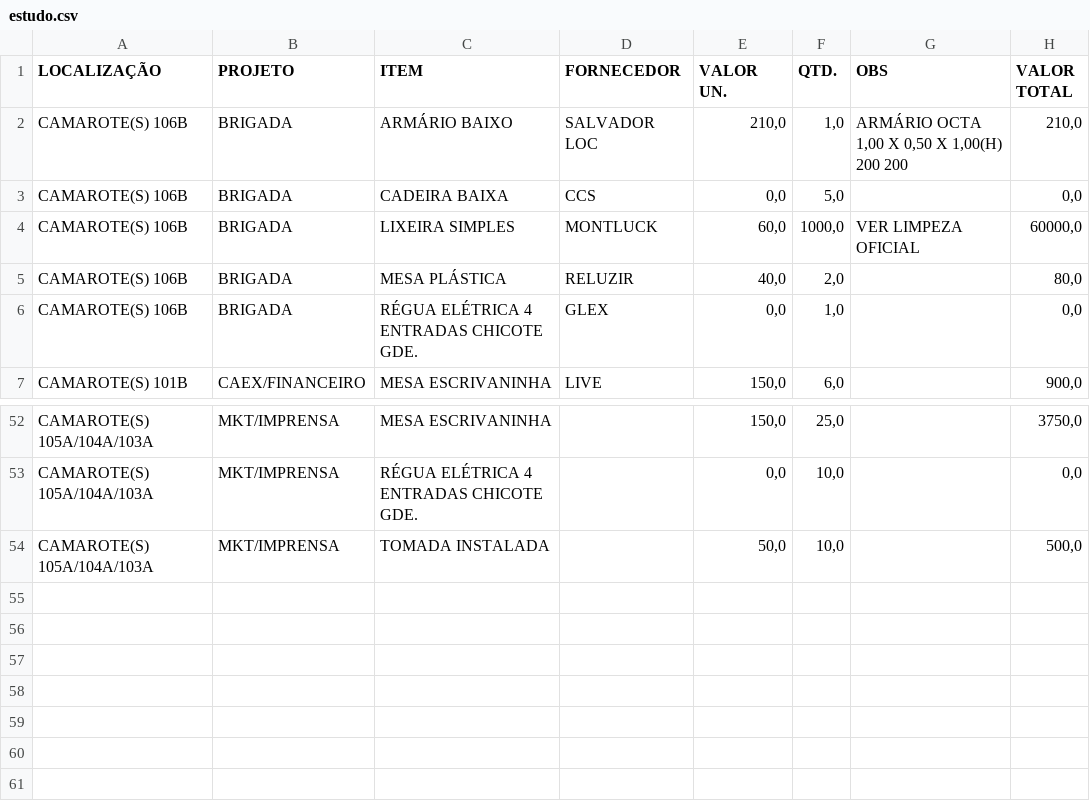
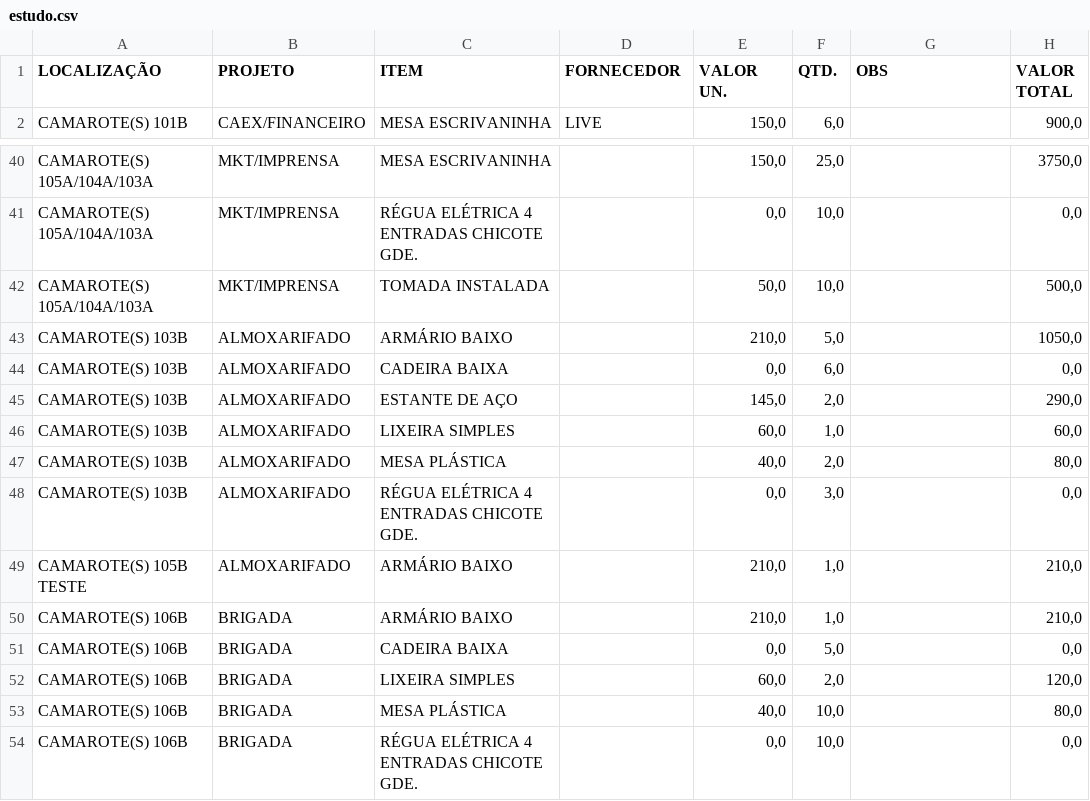
Before and after one commit to zanottilucas/GL002, a CSV file: dataBase/estudo.csv, drawn as a sheet; only a part is shown, gaps mark what is left out; removed rows and columns are numbered as before the commit, all else as after; the diff names each change by its address in the sheet, - before the commit and + after, or states it on an @@ line.

```diff
--- a/dataBase/estudo.csv
+++ b/dataBase/estudo.csv
-row 2: CAMAROTE(S) 106B | BRIGADA | ARMÁRIO BAIXO | SALVADOR LOC | 210,0 | 1,0 | ARMÁRIO OCTA 1,00 X 0,50 X 1,00(H) 200 200 | 210,0
-row 3: CAMAROTE(S) 106B | BRIGADA | CADEIRA BAIXA | CCS | 0,0 | 5,0 |  | 0,0
-row 4: CAMAROTE(S) 106B | BRIGADA | LIXEIRA SIMPLES | MONTLUCK | 60,0 | 1000,0 | VER LIMPEZA OFICIAL | 60000,0
-row 5: CAMAROTE(S) 106B | BRIGADA | MESA PLÁSTICA | RELUZIR | 40,0 | 2,0 |  | 80,0
-row 6: CAMAROTE(S) 106B | BRIGADA | RÉGUA ELÉTRICA 4 ENTRADAS CHICOTE GDE. | GLEX | 0,0 | 1,0 |  | 0,0
@@ row 40 moved to row 43: CAMAROTE(S) 103B @@
@@ row 41 moved to row 44: CAMAROTE(S) 103B @@
@@ row 42 moved to row 45: CAMAROTE(S) 103B @@
@@ row 43 moved to row 46: CAMAROTE(S) 103B @@
@@ row 44 moved to row 47: CAMAROTE(S) 103B @@
@@ row 45 moved to row 48: CAMAROTE(S) 103B @@
@@ row 46 moved to row 49: CAMAROTE(S) 105B TESTE @@
+row 50: CAMAROTE(S) 106B | BRIGADA | ARMÁRIO BAIXO |  | 210,0 | 1,0 |  | 210,0
+row 51: CAMAROTE(S) 106B | BRIGADA | CADEIRA BAIXA |  | 0,0 | 5,0 |  | 0,0
+row 52: CAMAROTE(S) 106B | BRIGADA | LIXEIRA SIMPLES |  | 60,0 | 2,0 |  | 120,0
+row 53: CAMAROTE(S) 106B | BRIGADA | MESA PLÁSTICA |  | 40,0 | 10,0 |  | 80,0
+row 54: CAMAROTE(S) 106B | BRIGADA | RÉGUA ELÉTRICA 4 ENTRADAS CHICOTE GDE. |  | 0,0 | 10,0 |  | 0,0
```
Also changed, not shown: 2 other files.
